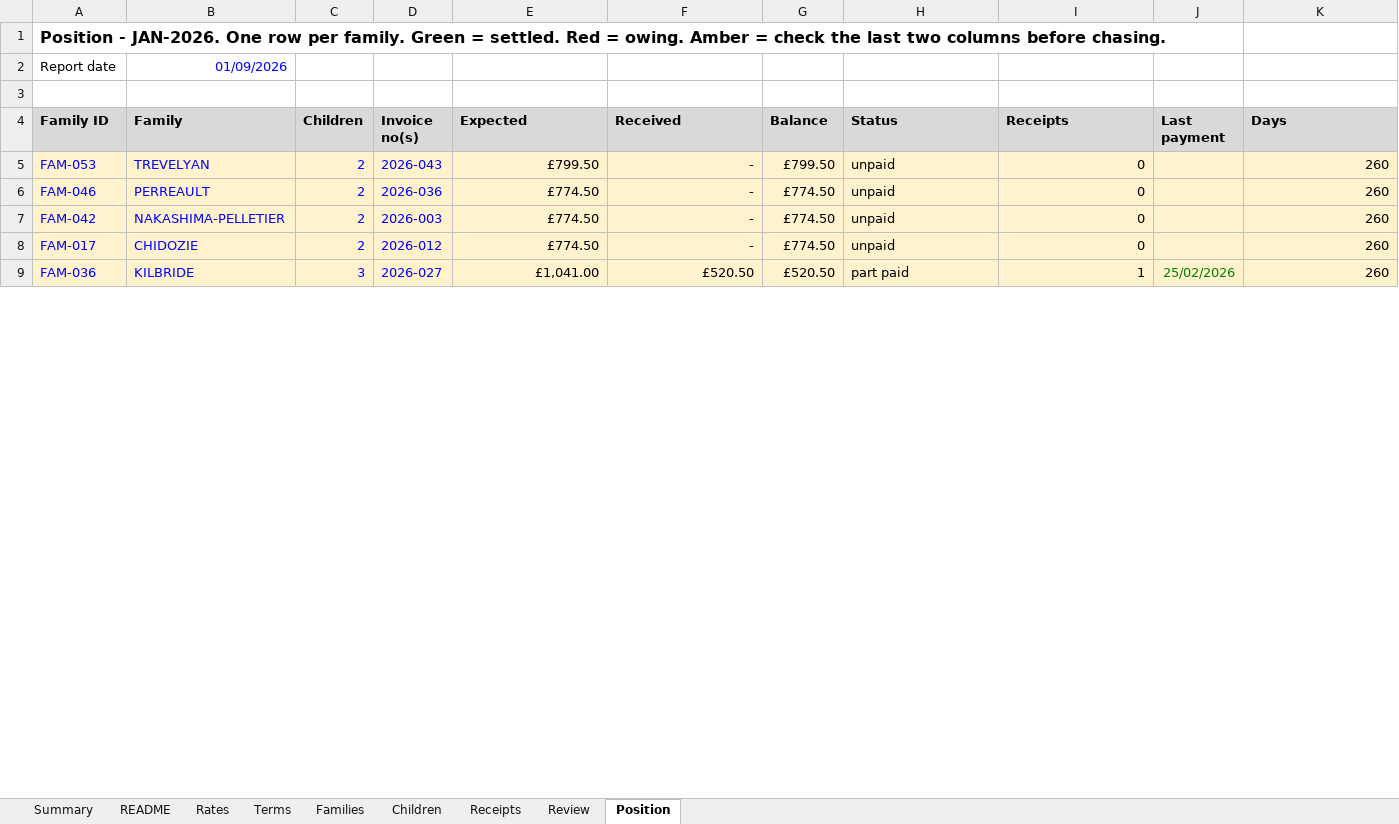
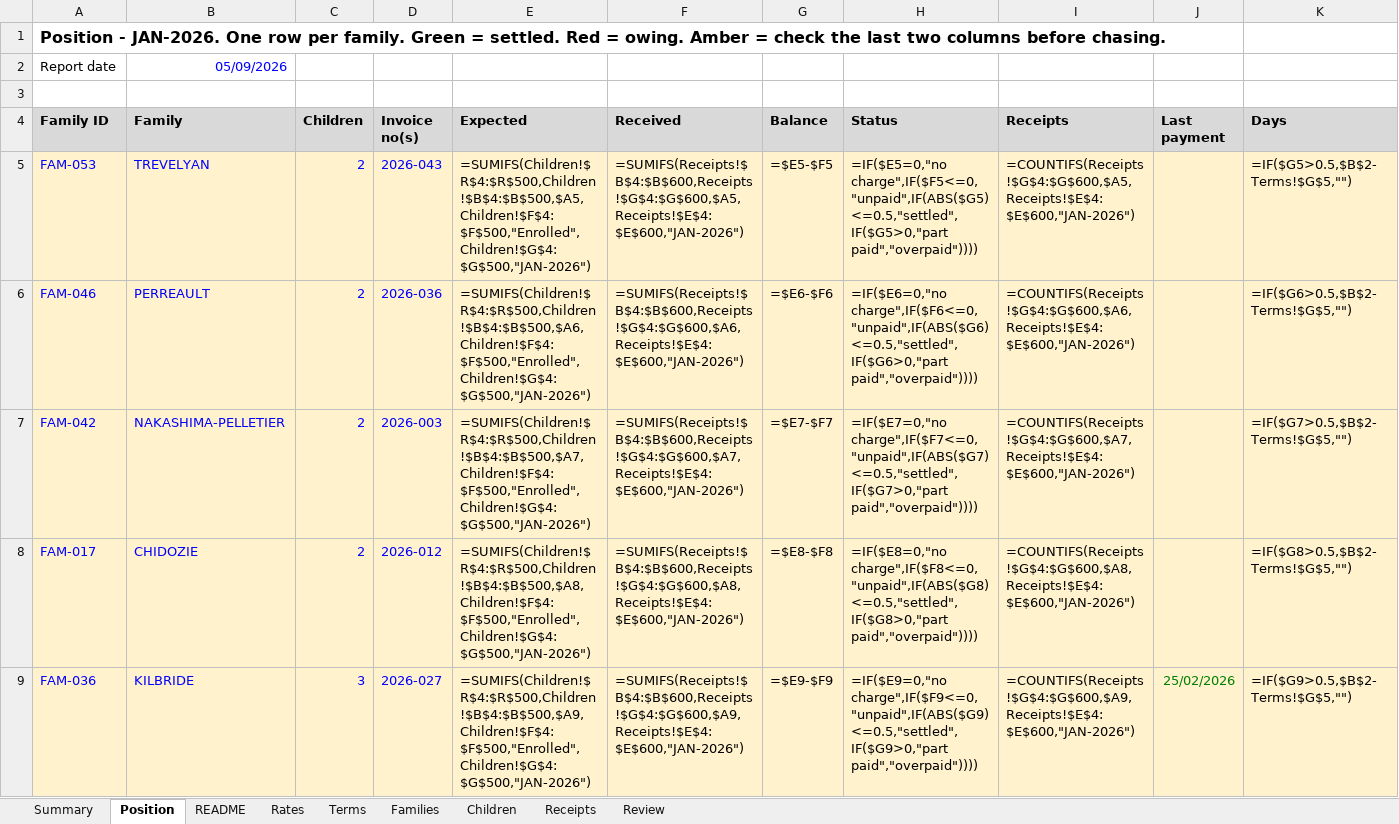
Before and after one commit to Teo4534/reconciliation_2, an Excel workbook: examples/fee_ledger.xlsx, sheet Position, drawn as a sheet; only a part is shown; values as stored, in another font and other column widths than the file's, no borders; formulas without a stored value are shown as written; charts and pictures and conditional formats not drawn; the diff covers the shown part only; the diff names each change by its address in the sheet, - before the commit and + after, or states it on an @@ line.

```diff
--- a/examples/fee_ledger.xlsx (sheet Position)
+++ b/examples/fee_ledger.xlsx (sheet Position)
@@ sheet tab order changed: Summary | Position | README | Rates | Terms | Families | Children | Receipts | Review @@
-B2 (Family): 01/09/2026
+B2 (Family): 05/09/2026
-E5 (Expected): £799.50
+E5 (Expected): =SUMIFS(Children!$R$4:$R$500,Children!$B$4:$B$500,$A5,Children!$F$4:$F$500,"Enrolled",Children!$G$4:$G$500,"JAN-2026")
-F5 (Received): -
+F5 (Received): =SUMIFS(Receipts!$B$4:$B$600,Receipts!$G$4:$G$600,$A5,Receipts!$E$4:$E$600,"JAN-2026")
-G5 (Balance): £799.50
+G5 (Balance): =$E5-$F5
-H5 (Status): unpaid
+H5 (Status): =IF($E5=0,"no charge",IF($F5<=0,"unpaid",IF(ABS($G5)<=0.5,"settled",IF($G5>0,"part paid","overpaid"))))
-I5 (Receipts): 0
+I5 (Receipts): =COUNTIFS(Receipts!$G$4:$G$600,$A5,Receipts!$E$4:$E$600,"JAN-2026")
-K5 (Days): 260
+K5 (Days): =IF($G5>0.5,$B$2-Terms!$G$5,"")
-E6 (Expected): £774.50
+E6 (Expected): =SUMIFS(Children!$R$4:$R$500,Children!$B$4:$B$500,$A6,Children!$F$4:$F$500,"Enrolled",Children!$G$4:$G$500,"JAN-2026")
-F6 (Received): -
+F6 (Received): =SUMIFS(Receipts!$B$4:$B$600,Receipts!$G$4:$G$600,$A6,Receipts!$E$4:$E$600,"JAN-2026")
-G6 (Balance): £774.50
+G6 (Balance): =$E6-$F6
-H6 (Status): unpaid
+H6 (Status): =IF($E6=0,"no charge",IF($F6<=0,"unpaid",IF(ABS($G6)<=0.5,"settled",IF($G6>0,"part paid","overpaid"))))
-I6 (Receipts): 0
+I6 (Receipts): =COUNTIFS(Receipts!$G$4:$G$600,$A6,Receipts!$E$4:$E$600,"JAN-2026")
-K6 (Days): 260
+K6 (Days): =IF($G6>0.5,$B$2-Terms!$G$5,"")
-E7 (Expected): £774.50
+E7 (Expected): =SUMIFS(Children!$R$4:$R$500,Children!$B$4:$B$500,$A7,Children!$F$4:$F$500,"Enrolled",Children!$G$4:$G$500,"JAN-2026")
-F7 (Received): -
+F7 (Received): =SUMIFS(Receipts!$B$4:$B$600,Receipts!$G$4:$G$600,$A7,Receipts!$E$4:$E$600,"JAN-2026")
-G7 (Balance): £774.50
+G7 (Balance): =$E7-$F7
-H7 (Status): unpaid
+H7 (Status): =IF($E7=0,"no charge",IF($F7<=0,"unpaid",IF(ABS($G7)<=0.5,"settled",IF($G7>0,"part paid","overpaid"))))
-I7 (Receipts): 0
+I7 (Receipts): =COUNTIFS(Receipts!$G$4:$G$600,$A7,Receipts!$E$4:$E$600,"JAN-2026")
-K7 (Days): 260
+K7 (Days): =IF($G7>0.5,$B$2-Terms!$G$5,"")
-E8 (Expected): £774.50
+E8 (Expected): =SUMIFS(Children!$R$4:$R$500,Children!$B$4:$B$500,$A8,Children!$F$4:$F$500,"Enrolled",Children!$G$4:$G$500,"JAN-2026")
-F8 (Received): -
+F8 (Received): =SUMIFS(Receipts!$B$4:$B$600,Receipts!$G$4:$G$600,$A8,Receipts!$E$4:$E$600,"JAN-2026")
-G8 (Balance): £774.50
+G8 (Balance): =$E8-$F8
-H8 (Status): unpaid
+H8 (Status): =IF($E8=0,"no charge",IF($F8<=0,"unpaid",IF(ABS($G8)<=0.5,"settled",IF($G8>0,"part paid","overpaid"))))
-I8 (Receipts): 0
+I8 (Receipts): =COUNTIFS(Receipts!$G$4:$G$600,$A8,Receipts!$E$4:$E$600,"JAN-2026")
-K8 (Days): 260
+K8 (Days): =IF($G8>0.5,$B$2-Terms!$G$5,"")
-E9 (Expected): £1,041.00
+E9 (Expected): =SUMIFS(Children!$R$4:$R$500,Children!$B$4:$B$500,$A9,Children!$F$4:$F$500,"Enrolled",Children!$G$4:$G$500,"JAN-2026")
-F9 (Received): £520.50
+F9 (Received): =SUMIFS(Receipts!$B$4:$B$600,Receipts!$G$4:$G$600,$A9,Receipts!$E$4:$E$600,"JAN-2026")
-G9 (Balance): £520.50
+G9 (Balance): =$E9-$F9
-H9 (Status): part paid
+H9 (Status): =IF($E9=0,"no charge",IF($F9<=0,"unpaid",IF(ABS($G9)<=0.5,"settled",IF($G9>0,"part paid","overpaid"))))
-I9 (Receipts): 1
+I9 (Receipts): =COUNTIFS(Receipts!$G$4:$G$600,$A9,Receipts!$E$4:$E$600,"JAN-2026")
-K9 (Days): 260
+K9 (Days): =IF($G9>0.5,$B$2-Terms!$G$5,"")
```
Also changed, not shown: 330 edited cells elsewhere in this sheet, sheet Children, sheet Receipts, sheet Families, sheet Summary, charts or pictures, examples/bank.xlsx, examples/roster.xlsx, 11 other files.
